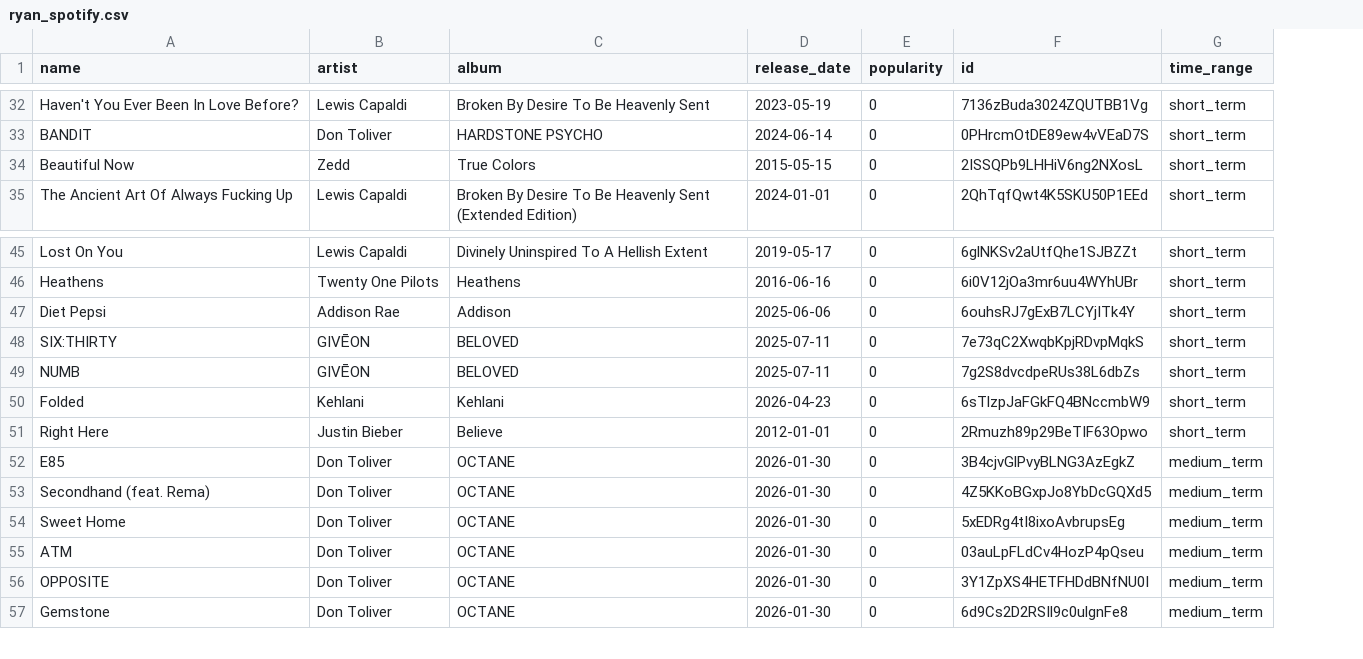
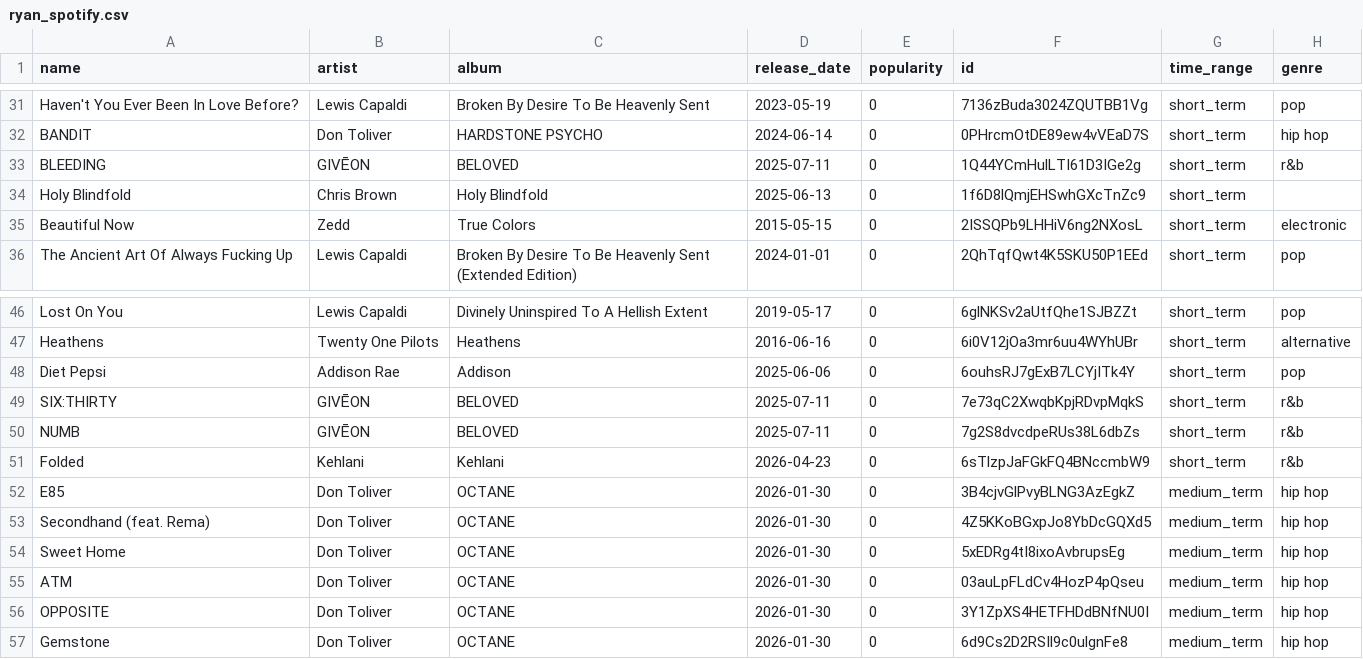
Before and after one commit to ryryluvball/spotify-listening-analysis, a CSV file: ryan_spotify.csv, drawn as a sheet; only a part is shown, gaps mark what is left out; removed rows and columns are numbered as before the commit, all else as after; the diff covers the shown part only; the diff names each change by its address in the sheet, - before the commit and + after, or states it on an @@ line.

Commit message:
add genre pie chart visualization

```diff
--- a/ryan_spotify.csv
+++ b/ryan_spotify.csv
+column H (genre), rows 31-32: pop | hip hop; rows 35-36: electronic | pop; rows 46-57: pop | alternative | pop | r&b | r&b | r&b | hip hop | hip hop | hip hop | hip hop | hip hop | hip hop
@@ row 26 moved to row 33: BLEEDING @@
+row 34: Holy Blindfold | Chris Brown | Holy Blindfold | 2025-06-13 | 0 | 1f6D8lQmjEHSwhGXcTnZc9 | short_term
-row 51: Right Here | Justin Bieber | Believe | 2012-01-01 | 0 | 2Rmuzh89p29BeTIF63Opwo | short_term
```
Also changed, not shown: 1 added row, 1 removed row and 3 moved rows elsewhere in this file, 4 other files.
